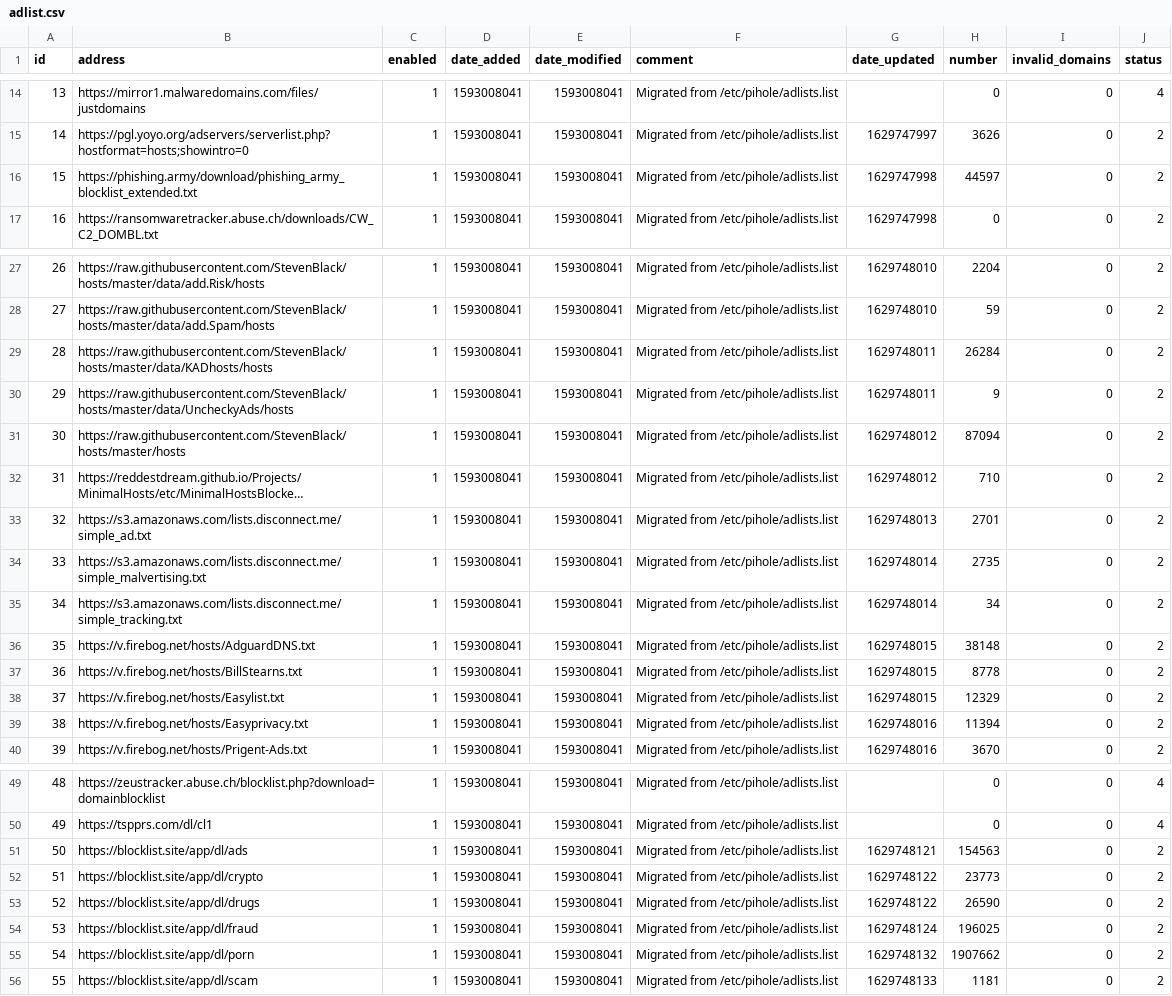
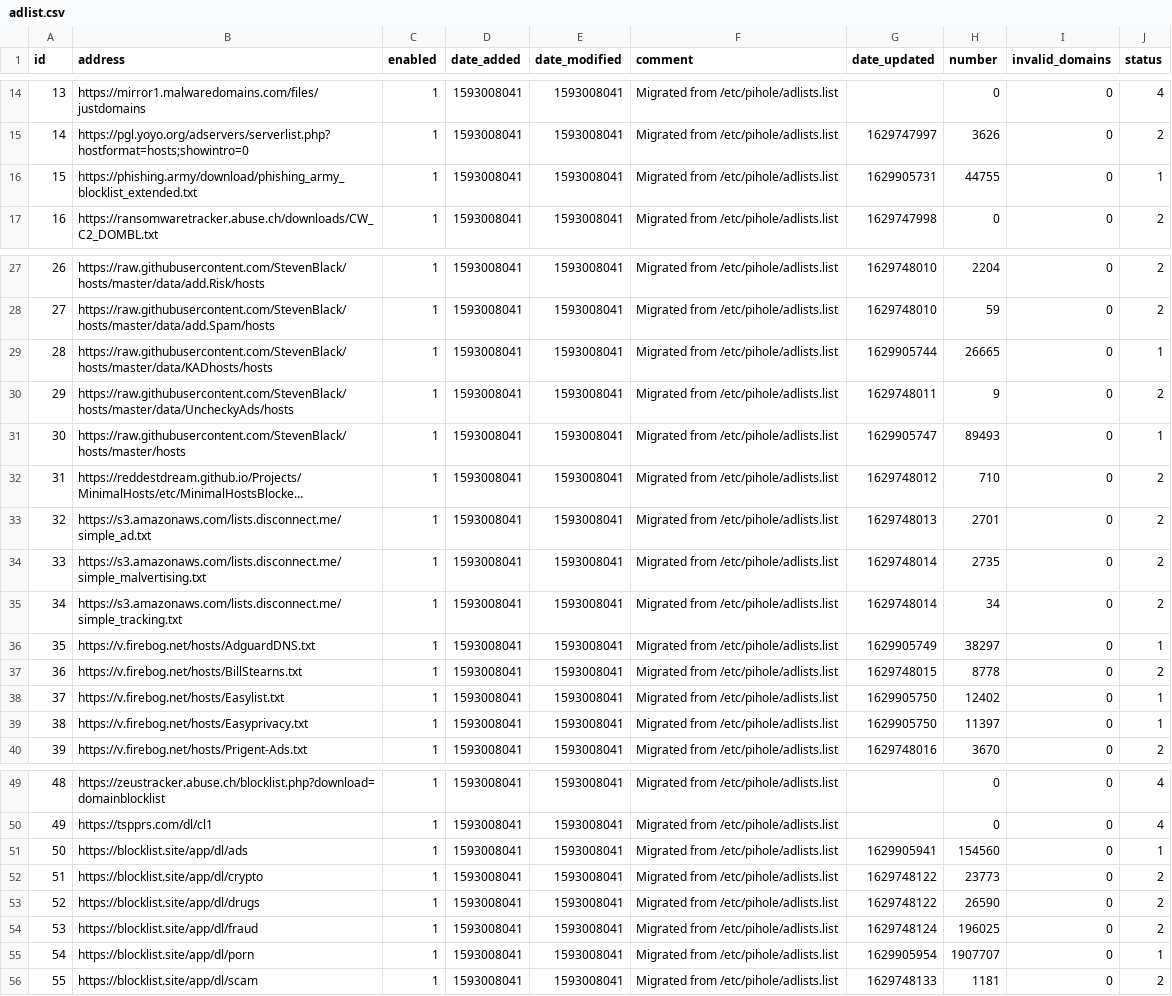
Before and after one commit to ozark46/my-pihole-lists, a CSV file: adlist.csv, drawn as a sheet; only a part is shown, gaps mark what is left out; long unchanged cells end in …; the diff covers the shown part only; the diff names each change by its address in the sheet, - before the commit and + after, or states it on an @@ line.

```diff
--- a/adlist.csv
+++ b/adlist.csv
-G16 (date_updated): 1629747998
+G16 (date_updated): 1629905731
-H16 (number): 44597
+H16 (number): 44755
-J16 (status): 2
+J16 (status): 1
-G29 (date_updated): 1629748011
+G29 (date_updated): 1629905744
-H29 (number): 26284
+H29 (number): 26665
-J29 (status): 2
+J29 (status): 1
-G31 (date_updated): 1629748012
+G31 (date_updated): 1629905747
-H31 (number): 87094
+H31 (number): 89493
-J31 (status): 2
+J31 (status): 1
-G36 (date_updated): 1629748015
+G36 (date_updated): 1629905749
-H36 (number): 38148
+H36 (number): 38297
-J36 (status): 2
+J36 (status): 1
-G38 (date_updated): 1629748015
+G38 (date_updated): 1629905750
-H38 (number): 12329
+H38 (number): 12402
-J38:J39 (status): 2
+J38:J39 (status): 1
-G39 (date_updated): 1629748016
+G39 (date_updated): 1629905750
-H39 (number): 11394
+H39 (number): 11397
-G51 (date_updated): 1629748121
+G51 (date_updated): 1629905941
-H51 (number): 154563
+H51 (number): 154560
-J51 (status): 2
+J51 (status): 1
-G55 (date_updated): 1629748132
+G55 (date_updated): 1629905954
-H55 (number): 1907662
+H55 (number): 1907707
-J55 (status): 2
+J55 (status): 1
```
Also changed, not shown: 34 edited cells elsewhere in this file, domainlist.csv, 1 other file.
